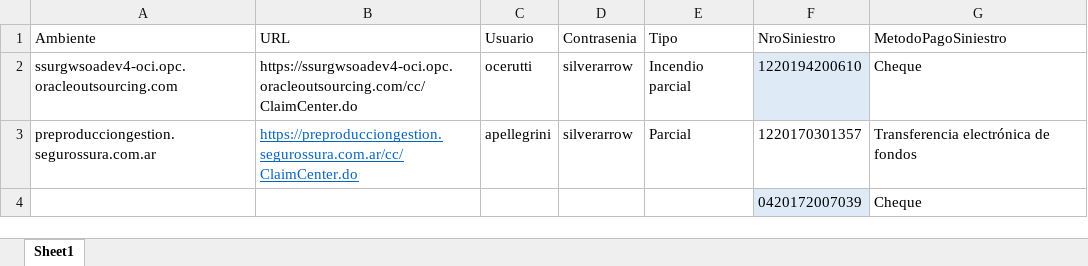
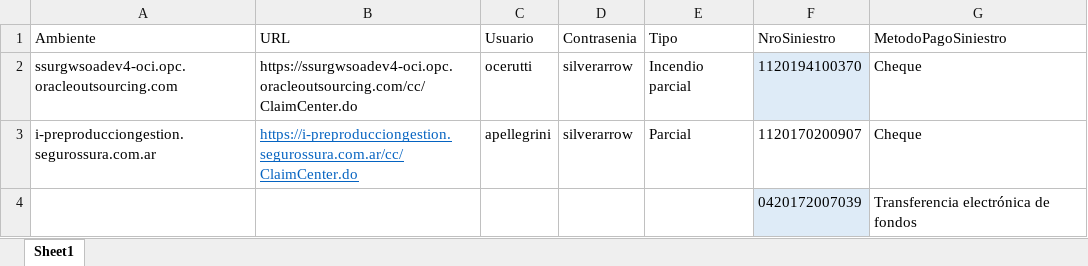
Before and after one commit to suraranorex/SuraClaims, an Excel workbook: SuraClaims/Pago_Siniestros_Motor.xlsx, sheet Sheet1, drawn as a sheet; values as stored, in another font and other column widths than the file's, no borders; the diff names each change by its address in the sheet, - before the commit and + after, or states it on an @@ line.

```diff
--- a/SuraClaims/Pago_Siniestros_Motor.xlsx (sheet Sheet1)
+++ b/SuraClaims/Pago_Siniestros_Motor.xlsx (sheet Sheet1)
-F2 (NroSiniestro): 1220194200610
+F2 (NroSiniestro): 1120194100370
-A3 (Ambiente): preproducciongestion.segurossura.com.ar
+A3 (Ambiente): i-preproducciongestion.segurossura.com.ar
-B3 (URL): https://preproducciongestion.segurossura.com.ar/cc/ClaimCenter.do
+B3 (URL): https://i-preproducciongestion.segurossura.com.ar/cc/ClaimCenter.do
-F3 (NroSiniestro): 1220170301357
+F3 (NroSiniestro): 1120170200907
-G3 (MetodoPagoSiniestro): Transferencia electrónica de fondos
+G3 (MetodoPagoSiniestro): Cheque
-G4 (MetodoPagoSiniestro): Cheque
+G4 (MetodoPagoSiniestro): Transferencia electrónica de fondos
```
Also changed, not shown: SuraClaims/AprobacionesPreviasAPago.xlsx, SuraClaims/GeneracionSiniestroHogar.xlsx, 9 other files.
